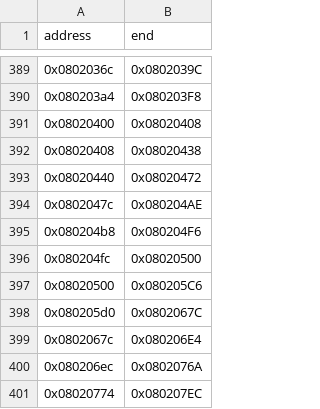
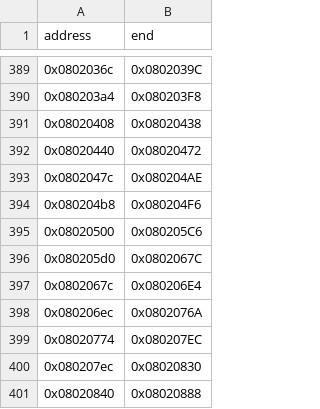
Before and after one commit to cypressru/SonicBattleDecomp, a CSV file: config/BSBE78/function_extents.csv, drawn as a sheet; only a part is shown, gaps mark what is left out; the shorter side is filled out with more unchanged rows; the diff names each change by its address in the sheet, - before the commit and + after, or states it on an @@ line.

```diff
--- a/config/BSBE78/function_extents.csv
+++ b/config/BSBE78/function_extents.csv
-row 391: 0x08020400 | 0x08020408
-row 396: 0x080204fc | 0x08020500
```
Also changed, not shown: config/BSBE78/functions.csv, 4 other files.
